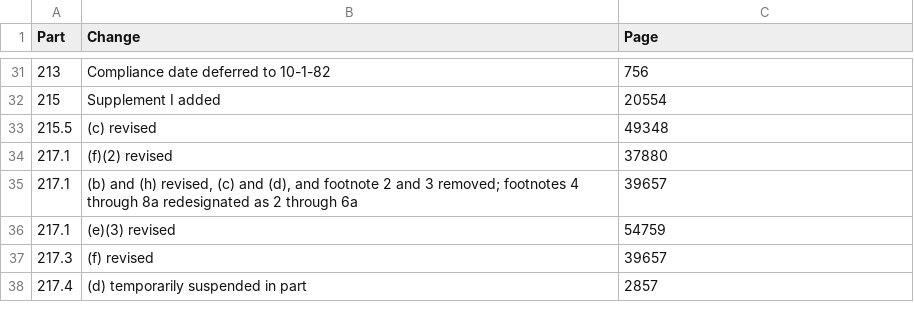
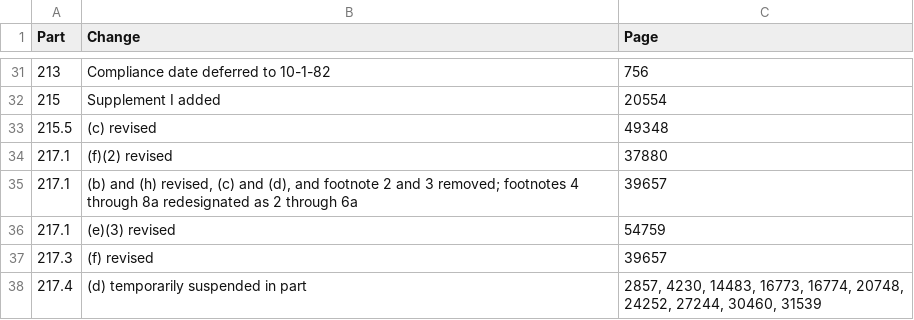
Before and after one commit to Jchench/Tracking-Fed-Workflow, a CSV file: 1973-1985/csv/1982_47/36.csv, drawn as a sheet; only a part is shown, gaps mark what is left out.

```diff
--- a/1973-1985/csv/1982_47/36.csv
+++ b/1973-1985/csv/1982_47/36.csv
@@ -37,2 +37,3 @@ Part,Change,Page
 217.3,"(f) revised",39657
-217.4,"(d) temporarily suspended in part",2857
+217.4,"(d) temporarily suspended in part","2857, 4230, 14483, 16773, 16774, 20748,
+24252, 27244, 30460, 31539"
```
Also changed, not shown: 1973-1985/csv/1981_46/34.csv, 1973-1985/csv/1982_47/37.csv, 18 other files.
